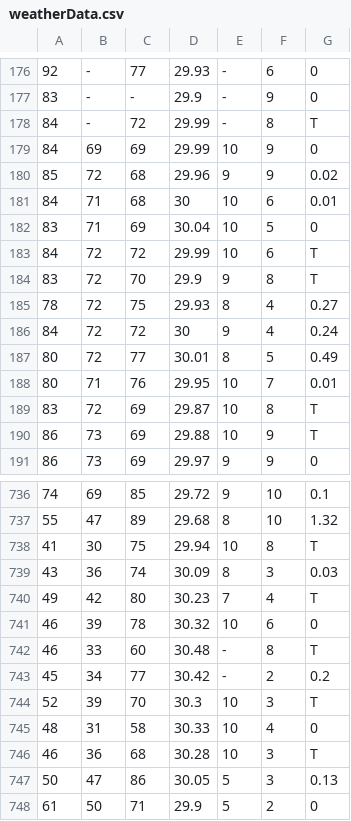
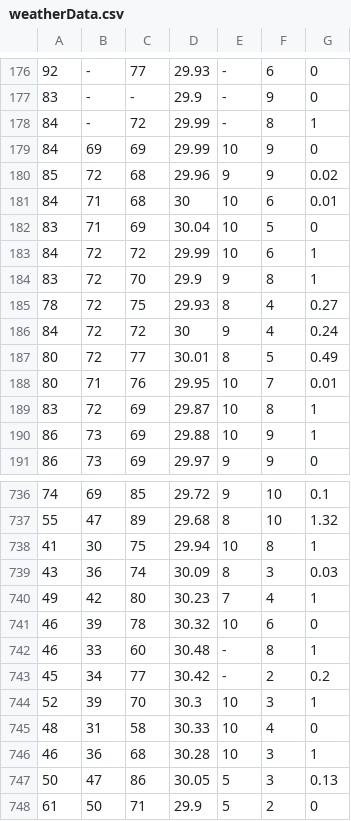
Before and after one commit to CodyJD/Datamining, a CSV file: weatherData.csv, drawn as a sheet; only a part is shown, gaps mark what is left out; the diff covers the shown part only.

Commit message:
changed all T's to 1's for processing

```diff
--- a/weatherData.csv
+++ b/weatherData.csv
@@ -177,3 +177,3 @@
 83,-,-,29.9,-,9,0
-84,-,72,29.99,-,8,T
+84,-,72,29.99,-,8,1
 84,69,69,29.99,10,9,0
@@ -182,4 +182,4 @@
 83,71,69,30.04,10,5,0
-84,72,72,29.99,10,6,T
-83,72,70,29.9,9,8,T
+84,72,72,29.99,10,6,1
+83,72,70,29.9,9,8,1
 78,72,75,29.93,8,4,0.27
@@ -188,4 +188,4 @@
 80,71,76,29.95,10,7,0.01
-83,72,69,29.87,10,8,T
-86,73,69,29.88,10,9,T
+83,72,69,29.87,10,8,1
+86,73,69,29.88,10,9,1
 86,73,69,29.97,9,9,0
@@ -737,11 +737,11 @@
 55,47,89,29.68,8,10,1.32
-41,30,75,29.94,10,8,T
+41,30,75,29.94,10,8,1
 43,36,74,30.09,8,3,0.03
-49,42,80,30.23,7,4,T
+49,42,80,30.23,7,4,1
 46,39,78,30.32,10,6,0
-46,33,60,30.48,-,8,T
+46,33,60,30.48,-,8,1
 45,34,77,30.42,-,2,0.2
-52,39,70,30.3,10,3,T
+52,39,70,30.3,10,3,1
 48,31,58,30.33,10,4,0
-46,36,68,30.28,10,3,T
+46,36,68,30.28,10,3,1
 50,47,86,30.05,5,3,0.13
```
Also changed, not shown: 114 edited cells elsewhere in this file.
